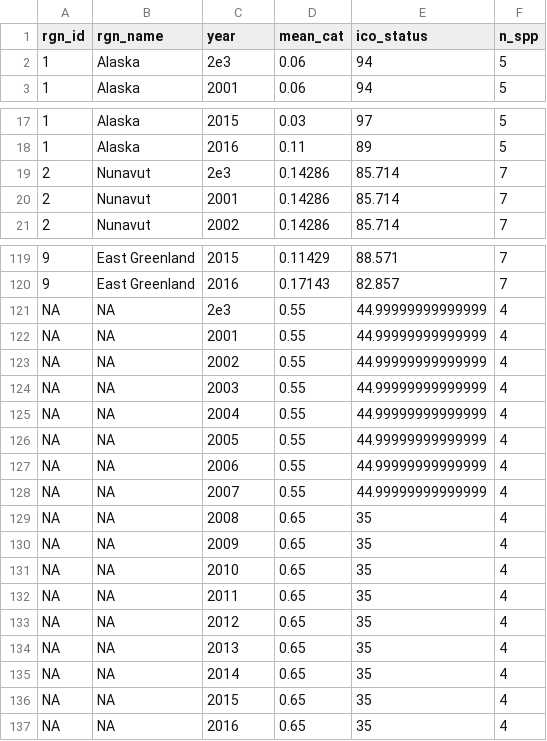
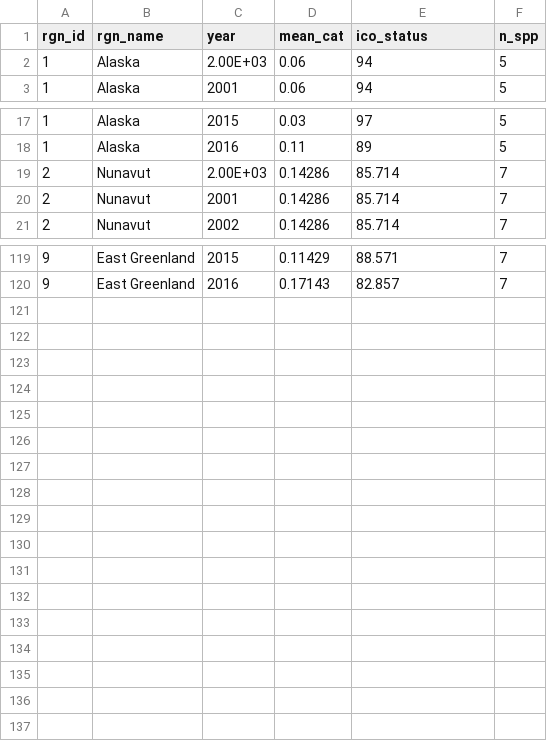
Before and after one commit to katrinleinweber/arc, a CSV file: circle2016/prep/AO/output/ao_mammals_status_calc.csv, drawn as a sheet; only a part is shown, gaps mark what is left out; the diff covers the shown part only.

Commit message:
delete NAs

```diff
--- a/circle2016/prep/AO/output/ao_mammals_status_calc.csv
+++ b/circle2016/prep/AO/output/ao_mammals_status_calc.csv
@@ -1,3 +1,3 @@
 rgn_id,rgn_name,year,mean_cat,ico_status,n_spp
-1,Alaska,2e3,0.06,94,5
+1,Alaska,2.00E+03,0.06,94,5
 1,Alaska,2001,0.06,94,5
@@ -18,3 +18,3 @@ rgn_id,rgn_name,year,mean_cat,ico_status,n_spp
 1,Alaska,2016,0.11,89,5
-2,Nunavut,2e3,0.14286,85.714,7
+2,Nunavut,2.00E+03,0.14286,85.714,7
 2,Nunavut,2001,0.14286,85.714,7
@@ -120,18 +120 @@ rgn_id,rgn_name,year,mean_cat,ico_status,n_spp
 9,East Greenland,2016,0.17143,82.857,7
-NA,NA,2e3,0.55,44.99999999999999,4
-NA,NA,2001,0.55,44.99999999999999,4
-NA,NA,2002,0.55,44.99999999999999,4
-NA,NA,2003,0.55,44.99999999999999,4
-NA,NA,2004,0.55,44.99999999999999,4
-NA,NA,2005,0.55,44.99999999999999,4
-NA,NA,2006,0.55,44.99999999999999,4
-NA,NA,2007,0.55,44.99999999999999,4
-NA,NA,2008,0.65,35,4
-NA,NA,2009,0.65,35,4
-NA,NA,2010,0.65,35,4
-NA,NA,2011,0.65,35,4
-NA,NA,2012,0.65,35,4
-NA,NA,2013,0.65,35,4
-NA,NA,2014,0.65,35,4
-NA,NA,2015,0.65,35,4
-NA,NA,2016,0.65,35,4
```
Also changed, not shown: 5 edited cells elsewhere in this file.
